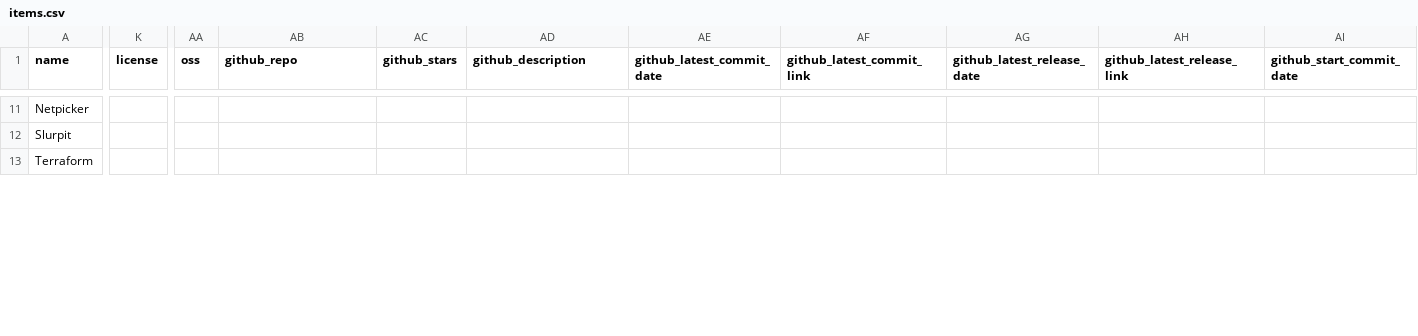
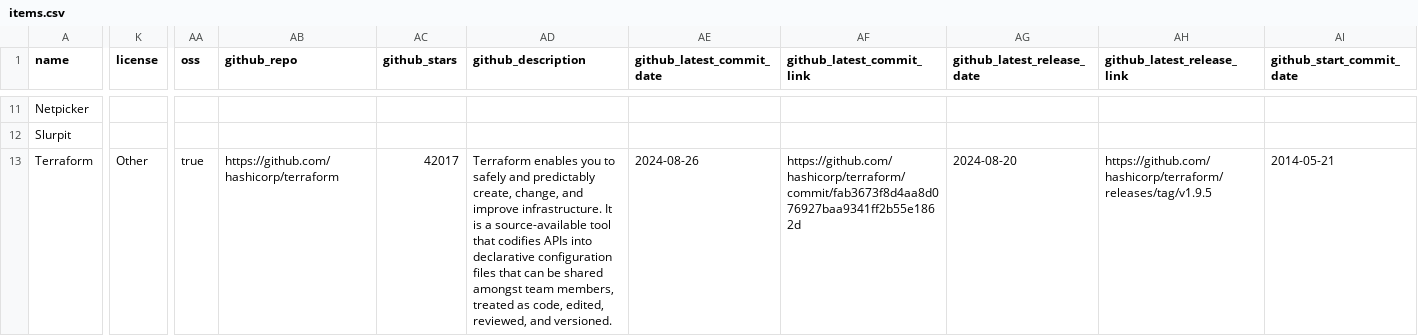
Before and after one commit to steinzi/network-automation-landscape, a CSV file: docs/items.csv, drawn as a sheet; only a part is shown, gaps mark what is left out; the diff covers the shown part only; the diff names each change by its address in the sheet, - before the commit and + after, or states it on an @@ line.

```diff
--- a/docs/items.csv
+++ b/docs/items.csv
-K13 (license): (empty)
+K13 (license): Other
-AA13 (oss): (empty)
+AA13 (oss): true
-AB13 (github_repo): (empty)
+AB13 (github_repo): https://github.com/hashicorp/terraform
-AC13 (github_stars): (empty)
+AC13 (github_stars): 42017
-AD13 (github_description): (empty)
+AD13 (github_description): Terraform enables you to safely and predictably create, change, and improve infrastructure. It is a source-available tool that codifies APIs into declarative configuration files that can be shared amongst team members, treated as code, edited, reviewed, and versioned.
-AE13 (github_latest_commit_date): (empty)
+AE13 (github_latest_commit_date): 2024-08-26
-AF13 (github_latest_commit_link): (empty)
+AF13 (github_latest_commit_link): https://github.com/hashicorp/terraform/commit/fab3673f8d4aa8d076927baa9341ff2b55e1862d
-AG13 (github_latest_release_date): (empty)
+AG13 (github_latest_release_date): 2024-08-20
-AH13 (github_latest_release_link): (empty)
+AH13 (github_latest_release_link): https://github.com/hashicorp/terraform/releases/tag/v1.9.5
-AI13 (github_start_commit_date): (empty)
+AI13 (github_start_commit_date): 2014-05-21
```
Also changed, not shown: 92 edited cells elsewhere in this file, 24 other files.
